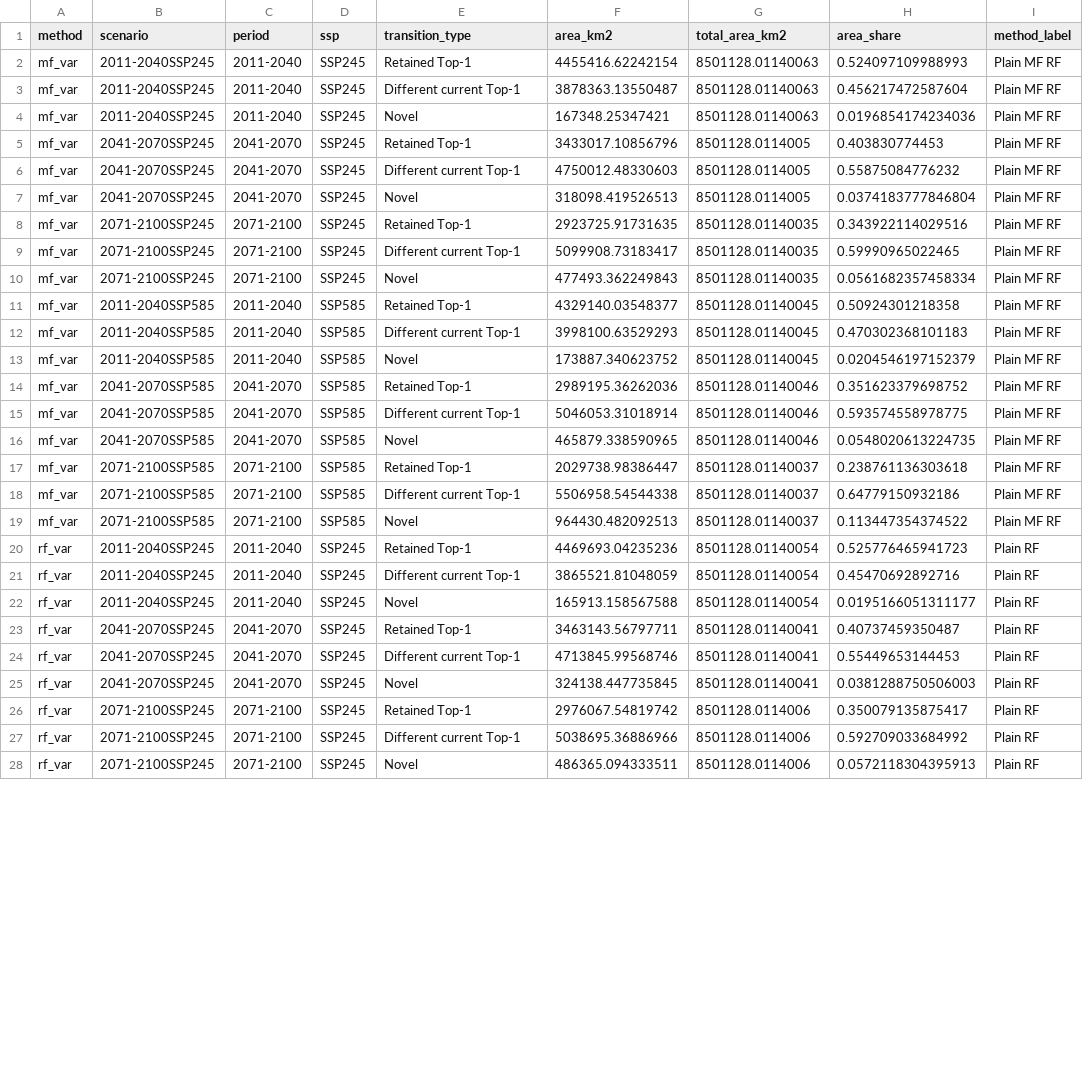
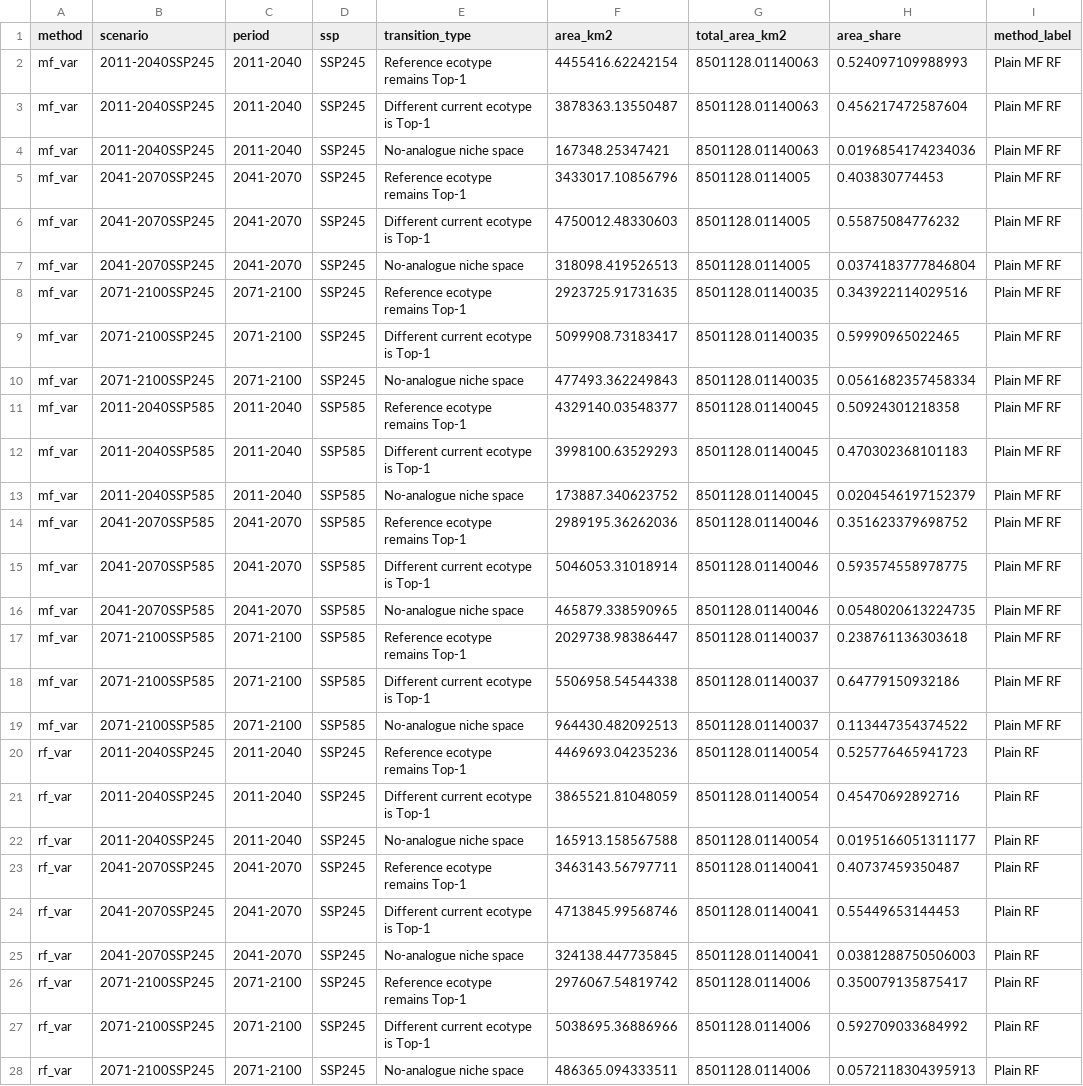
Before and after one commit to gingerlolipop/ecoChina2, a CSV file: visualization var threshold0.4/tables/figure_transition_share_data_var.csv, drawn as a sheet; only a part is shown; the diff covers the shown part only; the diff names each change by its address in the sheet, - before the commit and + after, or states it on an @@ line.

```diff
--- a/visualization var threshold0.4/tables/figure_transition_share_data_var.csv
+++ b/visualization var threshold0.4/tables/figure_transition_share_data_var.csv
-E2 (transition_type): Retained Top-1
+E2 (transition_type): Reference ecotype remains Top-1
-E3 (transition_type): Different current Top-1
+E3 (transition_type): Different current ecotype is Top-1
-E4 (transition_type): Novel
+E4 (transition_type): No-analogue niche space
-E5 (transition_type): Retained Top-1
+E5 (transition_type): Reference ecotype remains Top-1
-E6 (transition_type): Different current Top-1
+E6 (transition_type): Different current ecotype is Top-1
-E7 (transition_type): Novel
+E7 (transition_type): No-analogue niche space
-E8 (transition_type): Retained Top-1
+E8 (transition_type): Reference ecotype remains Top-1
-E9 (transition_type): Different current Top-1
+E9 (transition_type): Different current ecotype is Top-1
-E10 (transition_type): Novel
+E10 (transition_type): No-analogue niche space
-E11 (transition_type): Retained Top-1
+E11 (transition_type): Reference ecotype remains Top-1
-E12 (transition_type): Different current Top-1
+E12 (transition_type): Different current ecotype is Top-1
-E13 (transition_type): Novel
+E13 (transition_type): No-analogue niche space
-E14 (transition_type): Retained Top-1
+E14 (transition_type): Reference ecotype remains Top-1
-E15 (transition_type): Different current Top-1
+E15 (transition_type): Different current ecotype is Top-1
-E16 (transition_type): Novel
+E16 (transition_type): No-analogue niche space
-E17 (transition_type): Retained Top-1
+E17 (transition_type): Reference ecotype remains Top-1
-E18 (transition_type): Different current Top-1
+E18 (transition_type): Different current ecotype is Top-1
-E19 (transition_type): Novel
+E19 (transition_type): No-analogue niche space
-E20 (transition_type): Retained Top-1
+E20 (transition_type): Reference ecotype remains Top-1
-E21 (transition_type): Different current Top-1
+E21 (transition_type): Different current ecotype is Top-1
-E22 (transition_type): Novel
+E22 (transition_type): No-analogue niche space
-E23 (transition_type): Retained Top-1
+E23 (transition_type): Reference ecotype remains Top-1
-E24 (transition_type): Different current Top-1
+E24 (transition_type): Different current ecotype is Top-1
-E25 (transition_type): Novel
+E25 (transition_type): No-analogue niche space
-E26 (transition_type): Retained Top-1
+E26 (transition_type): Reference ecotype remains Top-1
-E27 (transition_type): Different current Top-1
+E27 (transition_type): Different current ecotype is Top-1
-E28 (transition_type): Novel
+E28 (transition_type): No-analogue niche space
```
Also changed, not shown: 9 edited cells elsewhere in this file, visualization var threshold0.4/tables/Figure_topk_population_check.csv, visualization var threshold0.4/tables/Figure_topk_species_check.csv, 56 other files.
